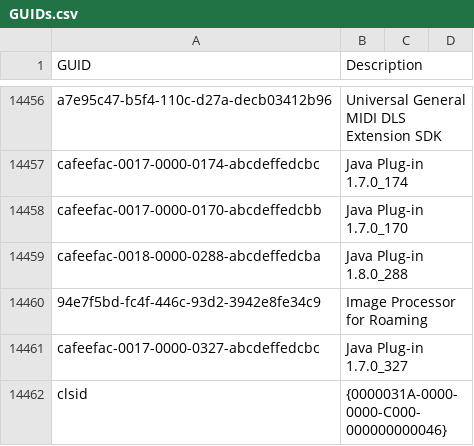
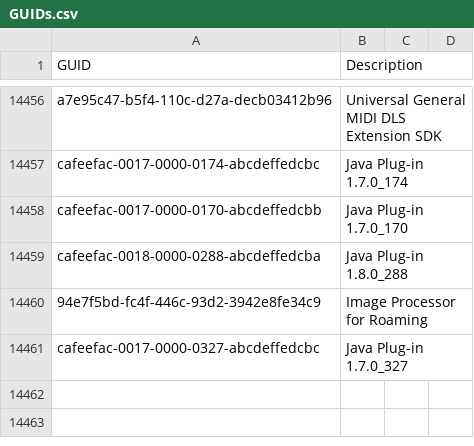
Before and after one commit to kacos2000/Jumplist-Browser, a CSV file: GUIDs.csv, drawn as a sheet; only a part is shown, gaps mark what is left out; the diff names each change by its address in the sheet, - before the commit and + after, or states it on an @@ line.

Commit message:
Update GUIDs.csv

```diff
--- a/GUIDs.csv
+++ b/GUIDs.csv
-row 14462: clsid | {0000031A-0000-0000-C000-000000000046}
```
